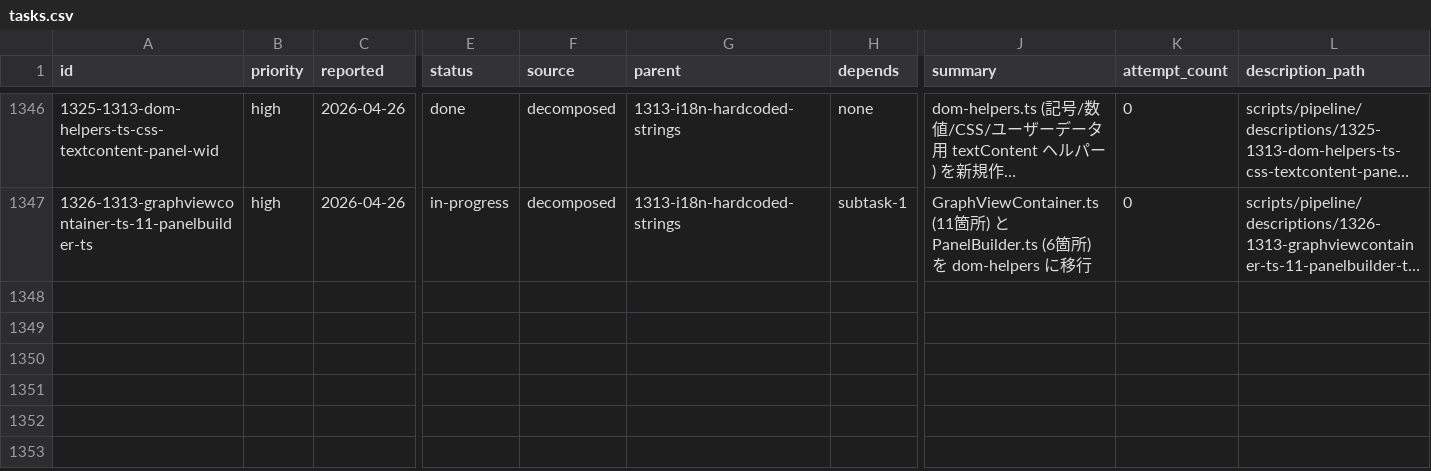
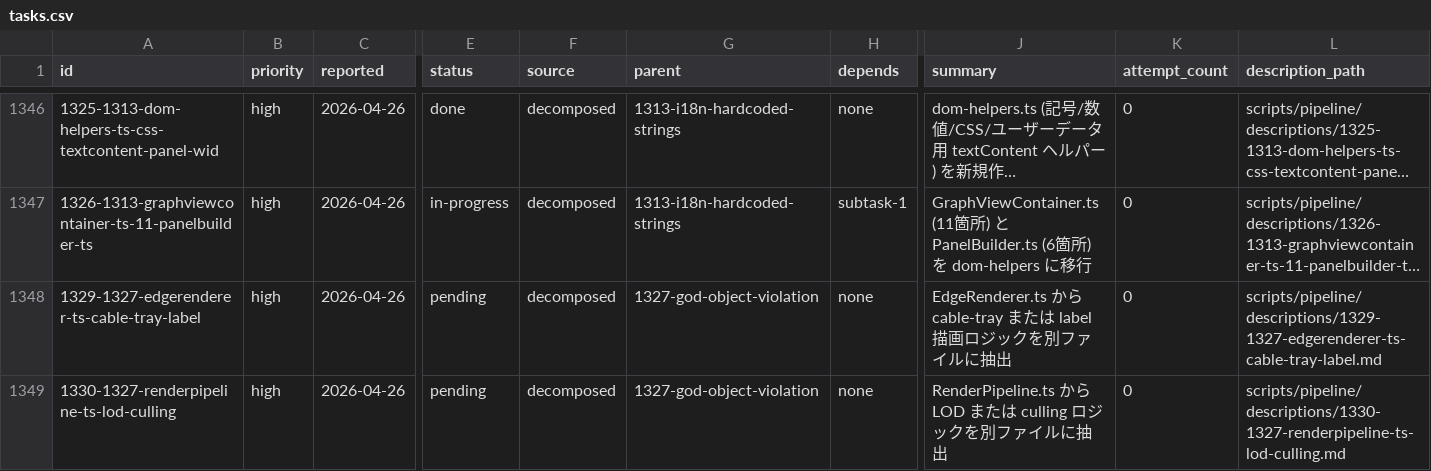
Before and after one commit to laximgqozaZZZYT/obsidian-graph-island, a CSV file: scripts/pipeline/tasks.csv, drawn as a sheet; only a part is shown, gaps mark what is left out; long unchanged cells end in …; rows hold the shown columns only; the diff names each change by its address in the sheet, - before the commit and + after, or states it on an @@ line.

```diff
--- a/scripts/pipeline/tasks.csv
+++ b/scripts/pipeline/tasks.csv
+row 1348: 1329-1327-edgerenderer-ts-cable-tray-label | high | 2026-04-26 | pending | decomposed | 1327-god-object-violation | none | EdgeRenderer.ts から cable-tray または label 描画ロジックを別ファイルに抽出 | 0 | scripts/pipeline/descriptions/1329-1327-edgerenderer-ts-cable-tray-label.md
+row 1349: 1330-1327-renderpipeline-ts-lod-culling | high | 2026-04-26 | pending | decomposed | 1327-god-object-violation | none | RenderPipeline.ts から LOD または culling ロジックを別ファイルに抽出 | 0 | scripts/pipeline/descriptions/1330-1327-renderpipeline-ts-lod-culling.md
```
Also changed, not shown: scripts/pipeline/issues.csv, 2 other files.
